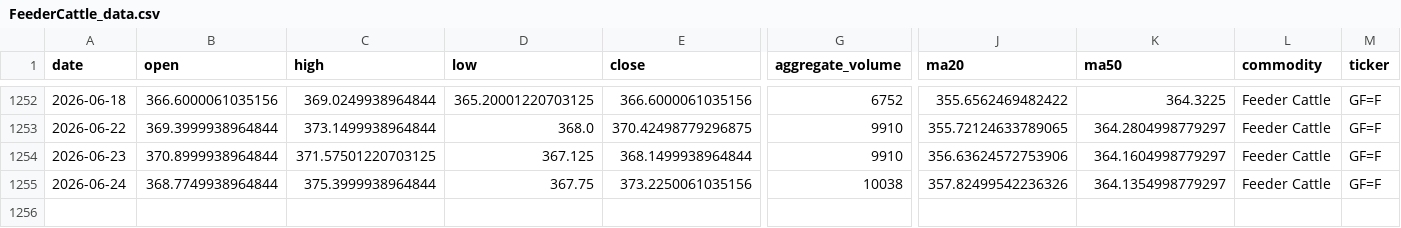
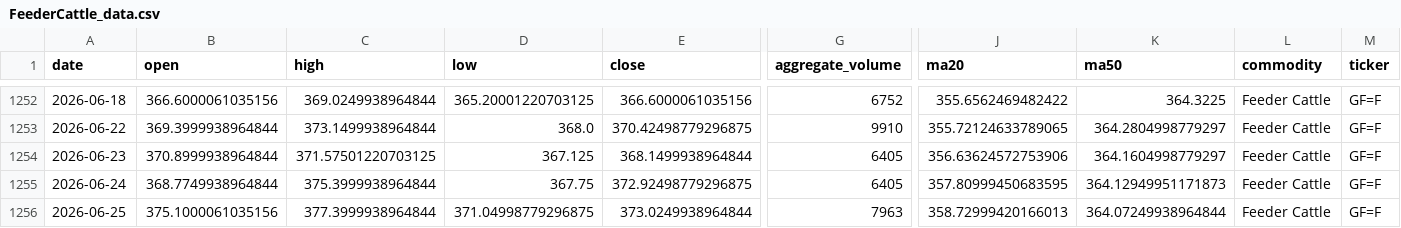
Before and after one commit to jjch1986/price-chart-site, a CSV file: data/FeederCattle_data.csv, drawn as a sheet; only a part is shown, gaps mark what is left out; rows hold the shown columns only; the diff names each change by its address in the sheet, - before the commit and + after, or states it on an @@ line.

```diff
--- a/data/FeederCattle_data.csv
+++ b/data/FeederCattle_data.csv
-G1254 (aggregate_volume): 9910
+G1254 (aggregate_volume): 6405
-E1255 (close): 373.2250061035156
+E1255 (close): 372.92498779296875
-G1255 (aggregate_volume): 10038
+G1255 (aggregate_volume): 6405
-J1255 (ma20): 357.82499542236326
+J1255 (ma20): 357.80999450683595
-K1255 (ma50): 364.1354998779297
+K1255 (ma50): 364.12949951171873
+row 1256: 2026-06-25 | 375.1000061035156 | 377.3999938964844 | 371.04998779296875 | 373.0249938964844 | 7963 | 358.72999420166013 | 364.07249938964844 | Feeder Cattle | GF=F
```
Also changed, not shown: data/Cotton_No2_data.csv, data/Gold_data.csv, 21 other files.
